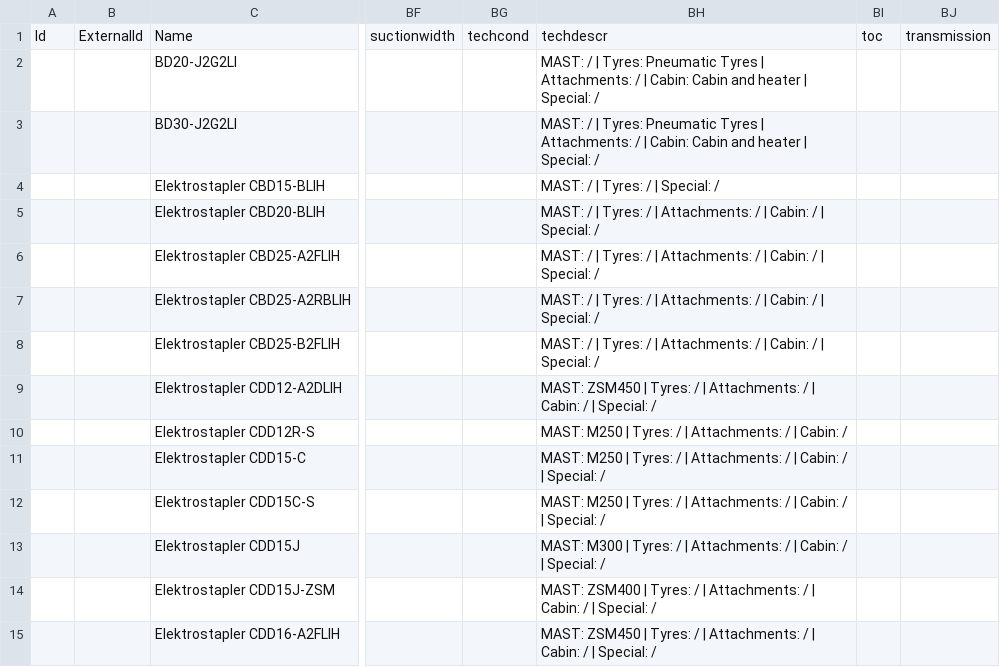
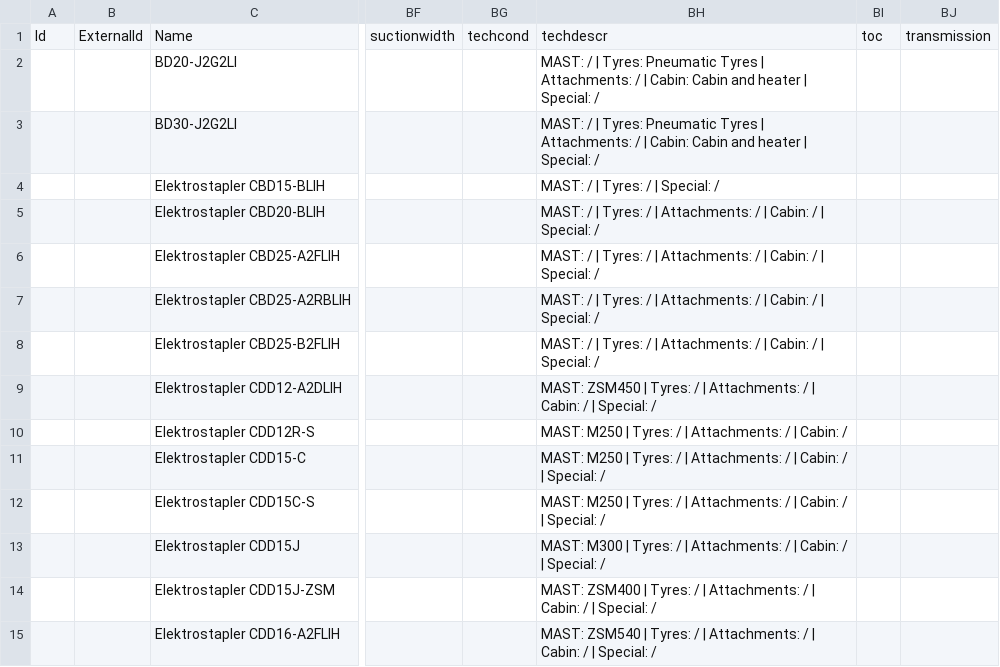
Before and after one commit to ihorstefaniv/autoparserheli, a CSV file: feed/heli-import.csv, drawn as a sheet; only a part is shown, gaps mark what is left out; the diff names each change by its address in the sheet, - before the commit and + after, or states it on an @@ line.

```diff
--- a/feed/heli-import.csv
+++ b/feed/heli-import.csv
-BH15: MAST: ZSM450 | Tyres:…
+BH15: MAST: ZSM540 | Tyres:…
```
Also changed, not shown: 1 other file.
